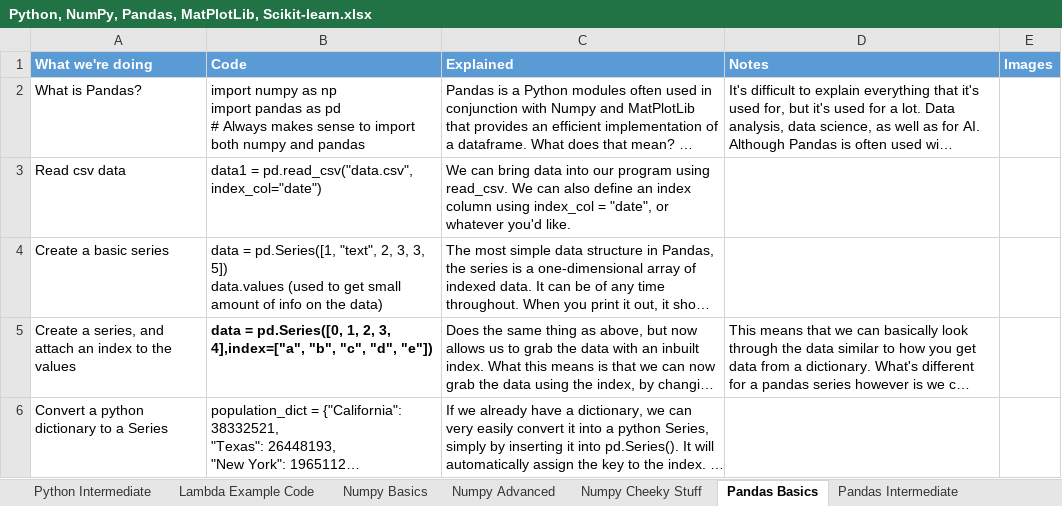
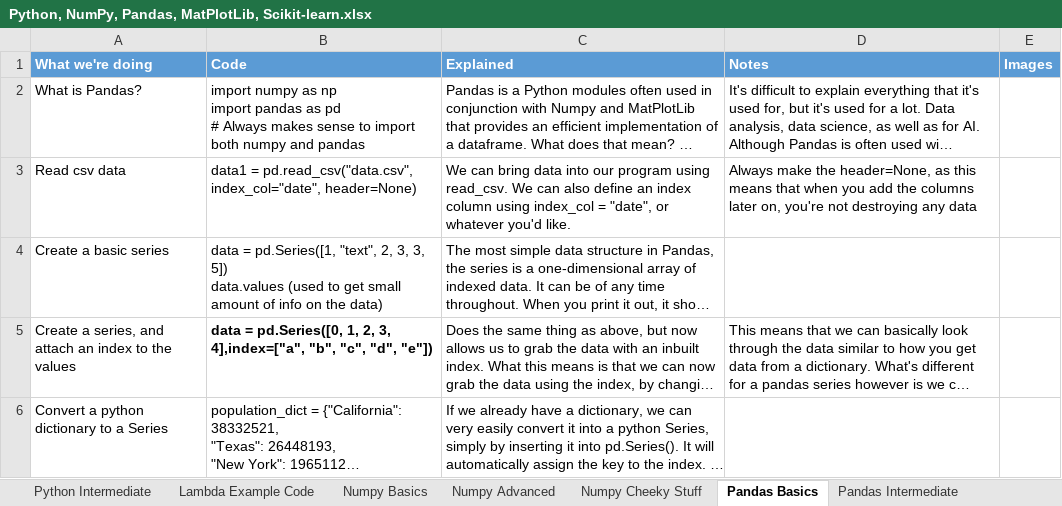
Before and after one commit to ClassicConor/ProgrammingCheatsheets, an Excel workbook: Python, NumPy, Pandas, MatPlotLib, Scikit-learn.xlsx, sheet Pandas Basics, drawn as a sheet; only a part is shown; long unchanged cells end in …; values as stored, in another font and other column widths than the file's, no borders; table styles not drawn; the diff names each change by its address in the sheet, - before the commit and + after, or states it on an @@ line.

```diff
--- a/Python, NumPy, Pandas, MatPlotLib, Scikit-learn.xlsx (sheet Pandas Basics)
+++ b/Python, NumPy, Pandas, MatPlotLib, Scikit-learn.xlsx (sheet Pandas Basics)
-B3 (Code): …= pd.read_csv("data.csv", index_col="date")
+B3 (Code): …= pd.read_csv("data.csv", index_col="date", header=None)
-D3 (Notes): (empty)
+D3 (Notes): Always make the header=None, as this means that when you add the columns later on, you're not destroying any data
```
Also changed, not shown: sheet Lambda Example Code, sheet Python Intermediate, sheet Numpy Basics, sheet Pandas Intermediate, sheet Numpy Cheeky Stuff, sheet Scikit-learn Basics.
